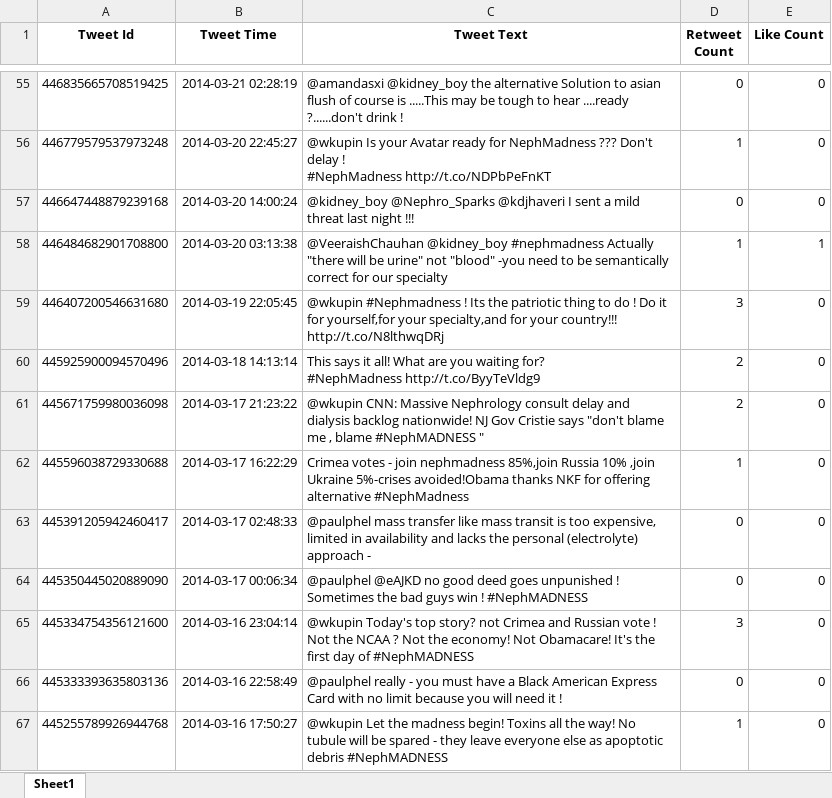
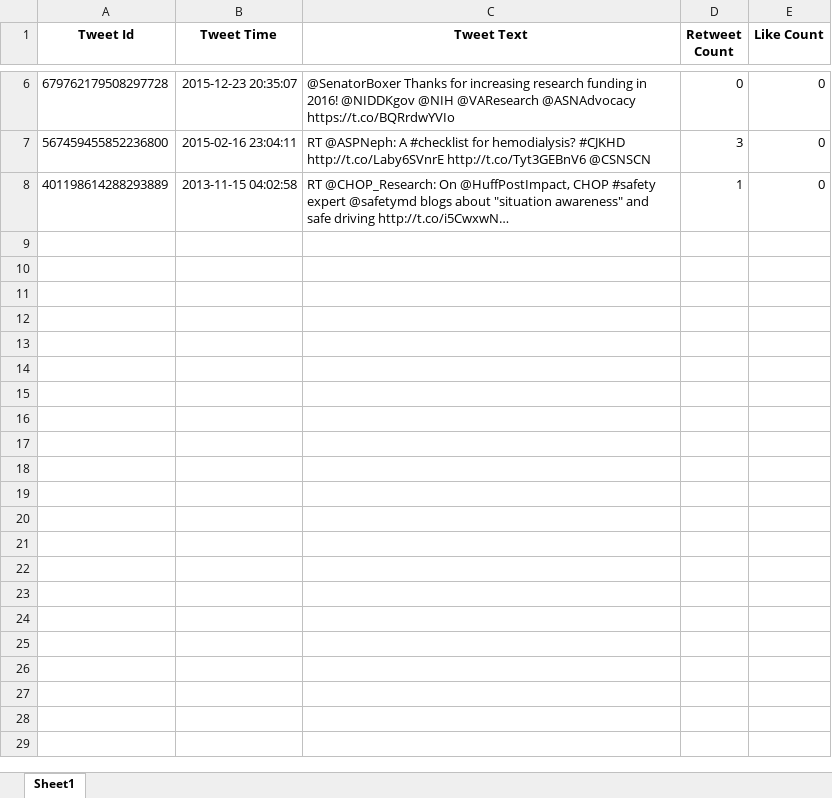
Before and after one commit to adityasurana/DjangoProject, an Excel workbook: uploads/media/twitter/user_tweets.xlsx, sheet Sheet1, drawn as a sheet; only a part is shown, gaps mark what is left out; values as stored, in another font and other column widths than the file's, no borders; removed rows and columns are numbered as before the commit, all else as after; ↵ is a line break in a cell; the diff covers the shown part only; the diff names each change by its address in the sheet, - before the commit and + after, or states it on an @@ line.

Commit message:
correcting dir path

```diff
--- a/uploads/media/twitter/user_tweets.xlsx (sheet Sheet1)
+++ b/uploads/media/twitter/user_tweets.xlsx (sheet Sheet1)
-A6 (Tweet Id): 446835665708519425
+A6 (Tweet Id): 679762179508297728
-B6 (Tweet Time): 2014-03-21 02:28:19
+B6 (Tweet Time): 2015-12-23 20:35:07
-C6 (Tweet Text): @amandasxi @kidney_boy the alternative Solution to asian flush of course is .....This may be tough to hear ....ready ?......don't drink !
+C6 (Tweet Text): @SenatorBoxer Thanks for increasing research funding in 2016! @NIDDKgov @NIH @VAResearch @ASNAdvocacy https://t.co/BQRrdwYVIo
-row 56: 446779579537973248 | 2014-03-20 22:45:27 | @wkupin Is your Avatar ready for NephMadness ??? Don't delay ! ↵ #NephMadness http://t.co/NDPbPeFnKT | 1 | 0
-row 57: 446647448879239168 | 2014-03-20 14:00:24 | @kidney_boy @Nephro_Sparks @kdjhaveri I sent a mild threat last night !!! | 0 | 0
-row 58: 446484682901708800 | 2014-03-20 03:13:38 | @VeeraishChauhan @kidney_boy #nephmadness Actually "there will be urine" not "blood" -you need to be semantically correct for our specialty | 1 | 1
-A7 (Tweet Id): 446407200546631680
+A7 (Tweet Id): 567459455852236800
-B7 (Tweet Time): 2014-03-19 22:05:45
+B7 (Tweet Time): 2015-02-16 23:04:11
-C7 (Tweet Text): @wkupin #Nephmadness ! Its the patriotic thing to do ! Do it for yourself,for your specialty,and for your country!!! http://t.co/N8lthwqDRj
+C7 (Tweet Text): RT @ASPNeph: A #checklist for hemodialysis? #CJKHD ↵ http://t.co/Laby6SVnrE http://t.co/Tyt3GEBnV6 @CSNSCN
-row 60: 445925900094570496 | 2014-03-18 14:13:14 | This says it all! What are you waiting for? ↵ #NephMadness http://t.co/ByyTeVldg9 | 2 | 0
-row 61: 445671759980036098 | 2014-03-17 21:23:22 | @wkupin CNN: Massive Nephrology consult delay and dialysis backlog nationwide! NJ Gov Cristie says "don't blame me , blame #NephMADNESS " | 2 | 0
-row 62: 445596038729330688 | 2014-03-17 16:22:29 | Crimea votes - join nephmadness 85%,join Russia 10% ,join Ukraine 5%-crises avoided!Obama thanks NKF for offering alternative #NephMadness | 1 | 0
-row 63: 445391205942460417 | 2014-03-17 02:48:33 | @paulphel mass transfer like mass transit is too expensive, limited in availability and lacks the personal (electrolyte) approach - | 0 | 0
-row 64: 445350445020889090 | 2014-03-17 00:06:34 | @paulphel @eAJKD no good deed goes unpunished ! Sometimes the bad guys win ! #NephMADNESS | 0 | 0
-row 65: 445334754356121600 | 2014-03-16 23:04:14 | @wkupin Today's top story? not Crimea and Russian vote ! Not the NCAA ? Not the economy! Not Obamacare! It's the first day of #NephMADNESS | 3 | 0
-row 66: 445333393635803136 | 2014-03-16 22:58:49 | @paulphel really - you must have a Black American Express Card with no limit because you will need it ! | 0 | 0
-A8 (Tweet Id): 445255789926944768
+A8 (Tweet Id): 401198614288293889
-B8 (Tweet Time): 2014-03-16 17:50:27
+B8 (Tweet Time): 2013-11-15 04:02:58
-C8 (Tweet Text): @wkupin Let the madness begin! Toxins all the way! No tubule will be spared - they leave everyone else as apoptotic debris #NephMADNESS
+C8 (Tweet Text): RT @CHOP_Research: On @HuffPostImpact, CHOP #safety expert @safetymd blogs about "situation awareness" and safe driving http://t.co/i5CwxwN…
```
Also changed, not shown: 2 added rows, 51 removed rows and 6 edited cells elsewhere in this sheet, 1 other file.
